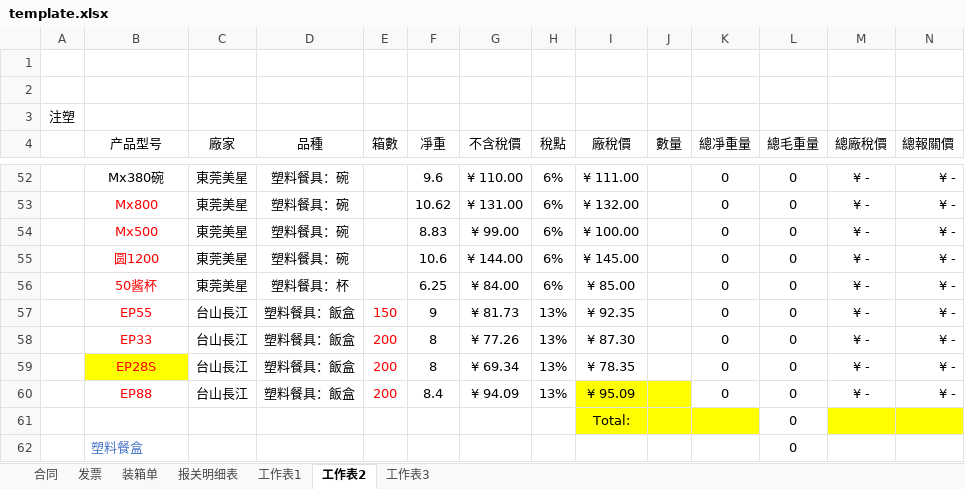
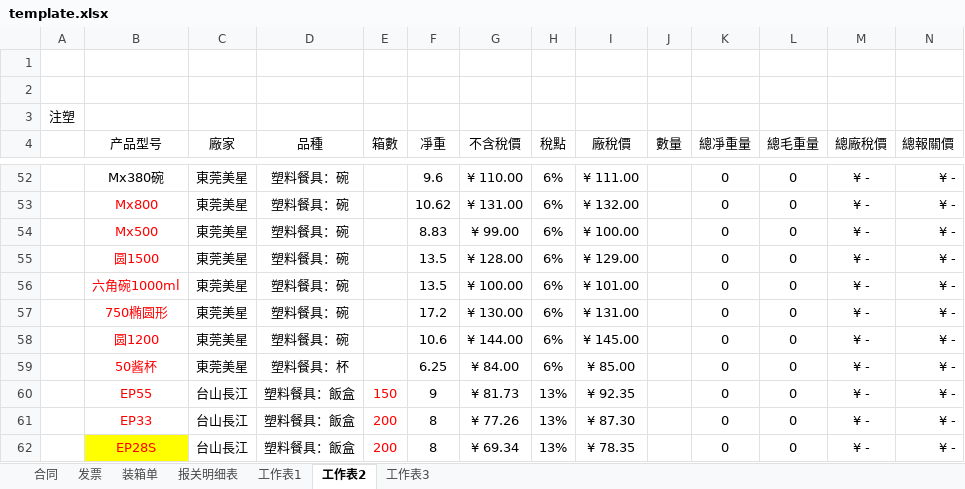
Before and after one commit to yypstyle/yypstylettdoo, an Excel workbook: template.xlsx, sheet 工作表2, drawn as a sheet; only a part is shown, gaps mark what is left out; the shorter side is filled out with more unchanged rows; values as stored, in another font and other column widths than the file's, no borders; the diff names each change by its address in the sheet, - before the commit and + after, or states it on an @@ line.

```diff
--- a/template.xlsx (sheet 工作表2)
+++ b/template.xlsx (sheet 工作表2)
+row 55:  | 圆1500 | 東莞美星 | 塑料餐具：碗 |  | 13.5 | ¥ 128.00 | 6% | ¥ 129.00 |  | 0 | 0 | ¥ - | ¥ -
+row 56:  | 六角碗1000ml | 東莞美星 | 塑料餐具：碗 |  | 13.5 | ¥ 100.00 | 6% | ¥ 101.00 |  | 0 | 0 | ¥ - | ¥ -
+row 57:  | 750椭圆形 | 東莞美星 | 塑料餐具：碗 |  | 17.2 | ¥ 130.00 | 6% | ¥ 131.00 |  | 0 | 0 | ¥ - | ¥ -
```
Also changed, not shown: 2 other files.
